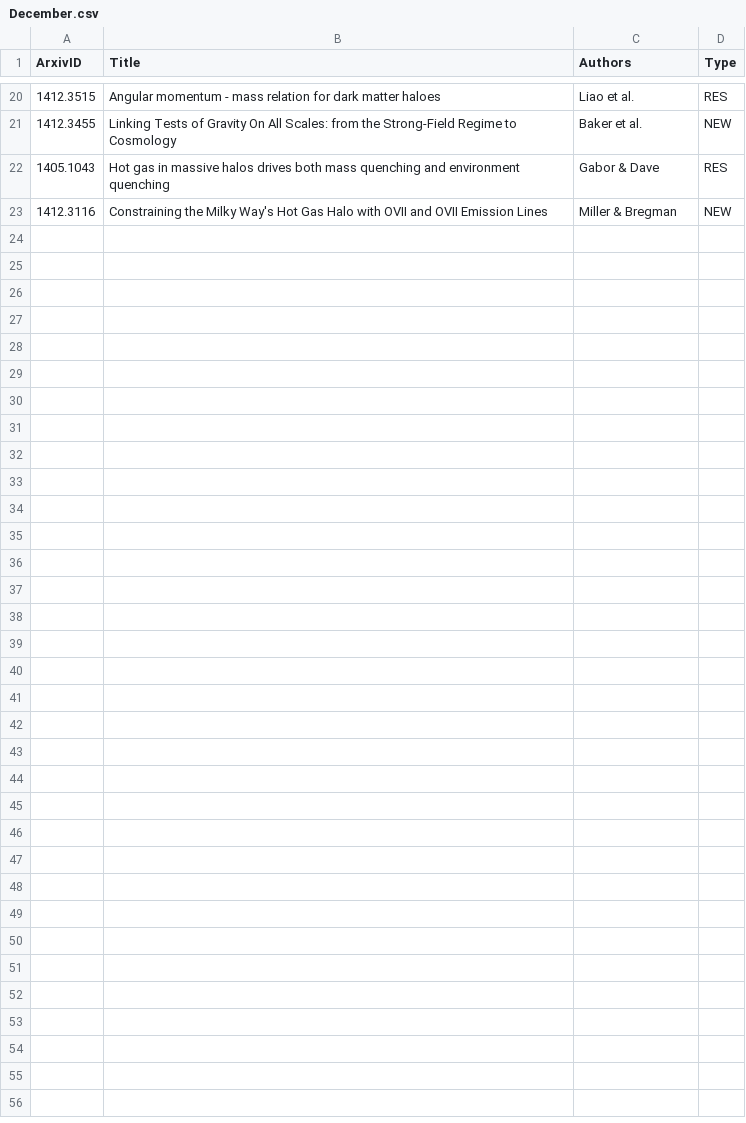
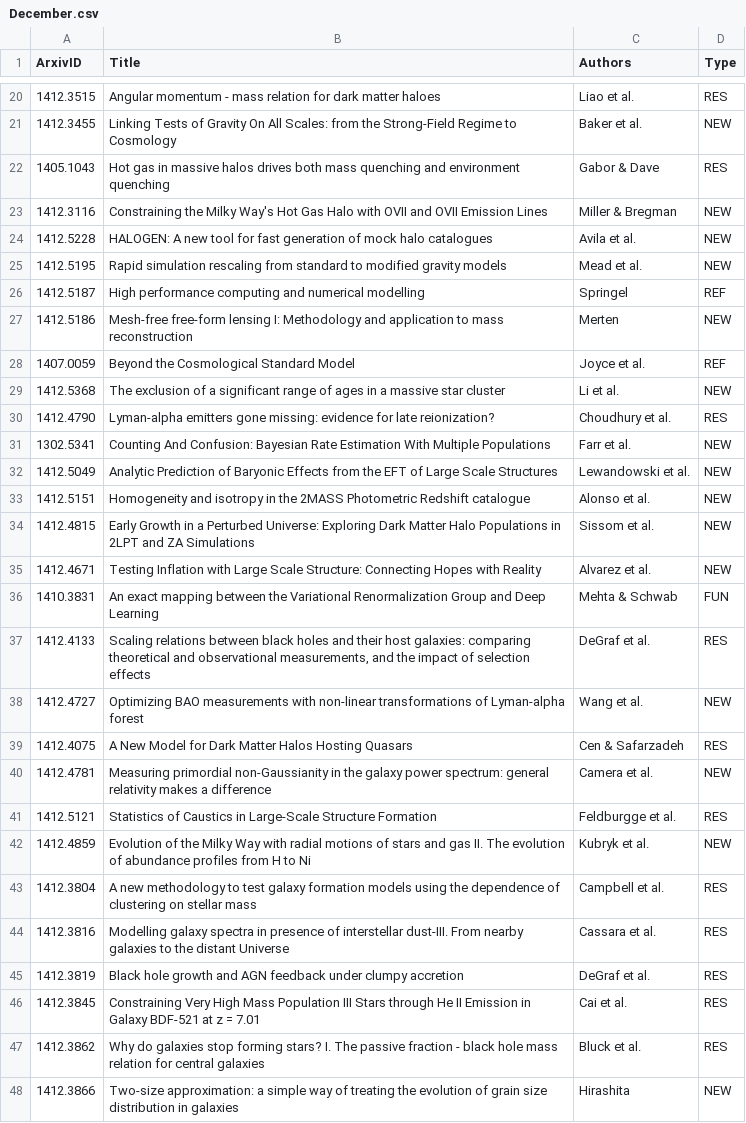
Before and after one commit to forero/arXiv, a CSV file: 2014/December.csv, drawn as a sheet; only a part is shown, gaps mark what is left out; the diff names each change by its address in the sheet, - before the commit and + after, or states it on an @@ line.

Commit message:
18

```diff
--- a/2014/December.csv
+++ b/2014/December.csv
+row 24: 1412.5228 | HALOGEN: A new tool for fast generation of mock halo catalogues | Avila et al. | NEW
+row 25: 1412.5195 | Rapid simulation rescaling from standard to modified gravity models | Mead et al. | NEW
+row 26: 1412.5187 | High performance computing and numerical modelling | Springel | REF
+row 27: 1412.5186 | Mesh-free free-form lensing I: Methodology and application to mass reconstruction | Merten | NEW
+row 28: 1407.0059 | Beyond the Cosmological Standard Model | Joyce et al. | REF
+row 29: 1412.5368 | The exclusion of a significant range of ages in a massive star cluster | Li et al. | NEW
+row 30: 1412.4790 | Lyman-alpha emitters gone missing: evidence for late reionization? | Choudhury et al. | RES
+row 31: 1302.5341 | Counting And Confusion: Bayesian Rate Estimation With Multiple Populations | Farr et al. | NEW
+row 32: 1412.5049 | Analytic Prediction of Baryonic Effects from the EFT of Large Scale Structures | Lewandowski et al. | NEW
+row 33: 1412.5151 | Homogeneity and isotropy in the 2MASS Photometric Redshift catalogue | Alonso et al. | NEW
+row 34: 1412.4815 | Early Growth in a Perturbed Universe: Exploring Dark Matter Halo Populations in 2LPT and ZA Simulations | Sissom et al. | NEW
+row 35: 1412.4671 | Testing Inflation with Large Scale Structure: Connecting Hopes with Reality | Alvarez et al. | NEW
+row 36: 1410.3831 | An exact mapping between the Variational Renormalization Group and Deep Learning | Mehta & Schwab | FUN
+row 37: 1412.4133 | Scaling relations between black holes and their host galaxies: comparing theoretical and observational measurements, and the impact of selection effects | DeGraf et al. | RES
+row 38: 1412.4727 | Optimizing BAO measurements with non-linear transformations of Lyman-alpha forest | Wang et al. | NEW
+row 39: 1412.4075 | A New Model for Dark Matter Halos Hosting Quasars | Cen & Safarzadeh | RES
+row 40: 1412.4781 | Measuring primordial non-Gaussianity in the galaxy power spectrum: general relativity makes a difference | Camera et al. | NEW
+row 41: 1412.5121 | Statistics of Caustics in Large-Scale Structure Formation | Feldburgge et al. | RES
+row 42: 1412.4859 | Evolution of the Milky Way with radial motions of stars and gas II. The evolution of abundance profiles from H to Ni | Kubryk et al. | NEW
+row 43: 1412.3804 | A new methodology to test galaxy formation models using the dependence of clustering on stellar mass | Campbell et al. | RES
+row 44: 1412.3816 | Modelling galaxy spectra in presence of interstellar dust-III. From nearby galaxies to the distant Universe | Cassara et al. | RES
+row 45: 1412.3819 | Black hole growth and AGN feedback under clumpy accretion | DeGraf et al. | RES
+row 46: 1412.3845 | Constraining Very High Mass Population III Stars through He II Emission in Galaxy BDF-521 at z = 7.01 | Cai et al. | RES
+row 47: 1412.3862 | Why do galaxies stop forming stars? I. The passive fraction - black hole mass relation for central galaxies | Bluck et al. | RES
+row 48: 1412.3866 | Two-size approximation: a simple way of treating the evolution of grain size distribution in galaxies | Hirashita | NEW
```
